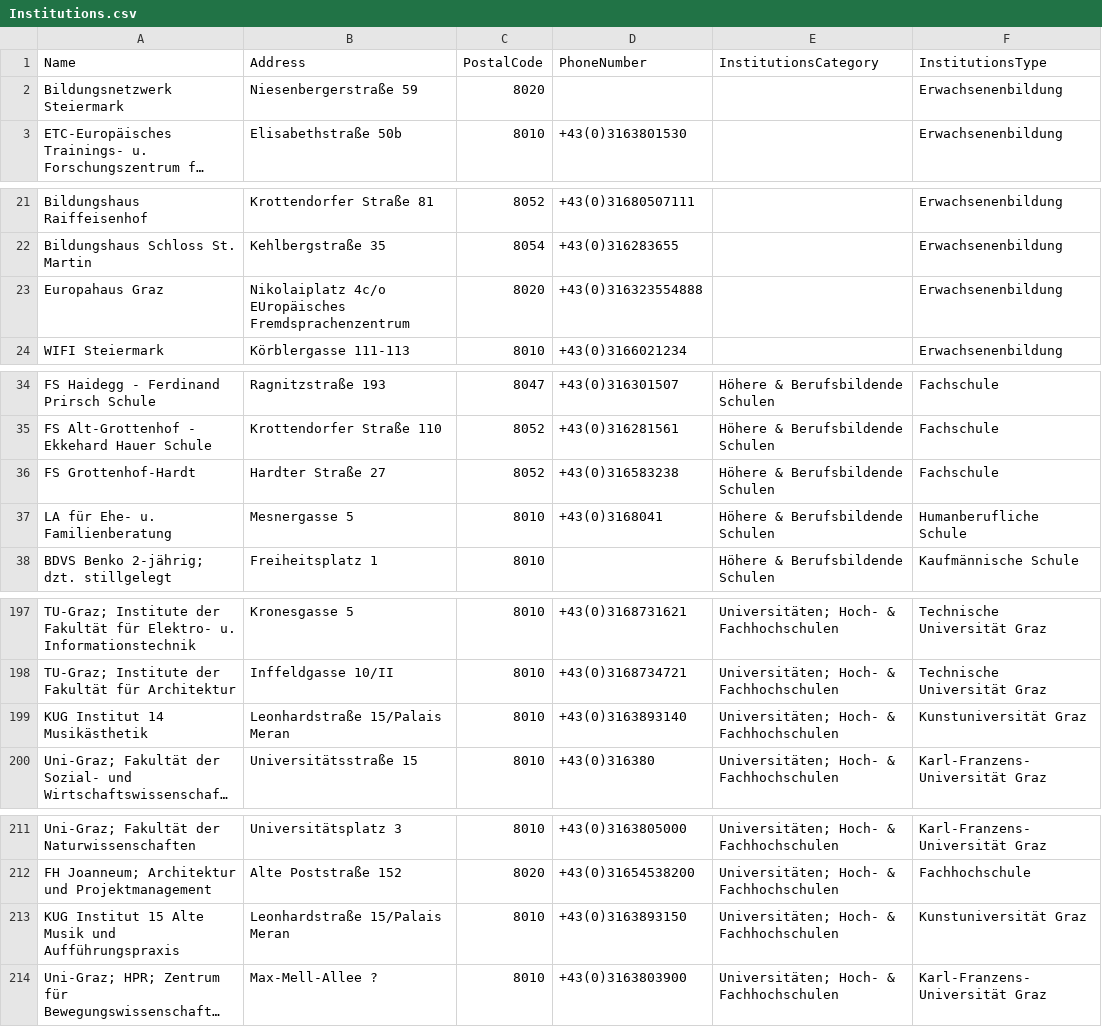
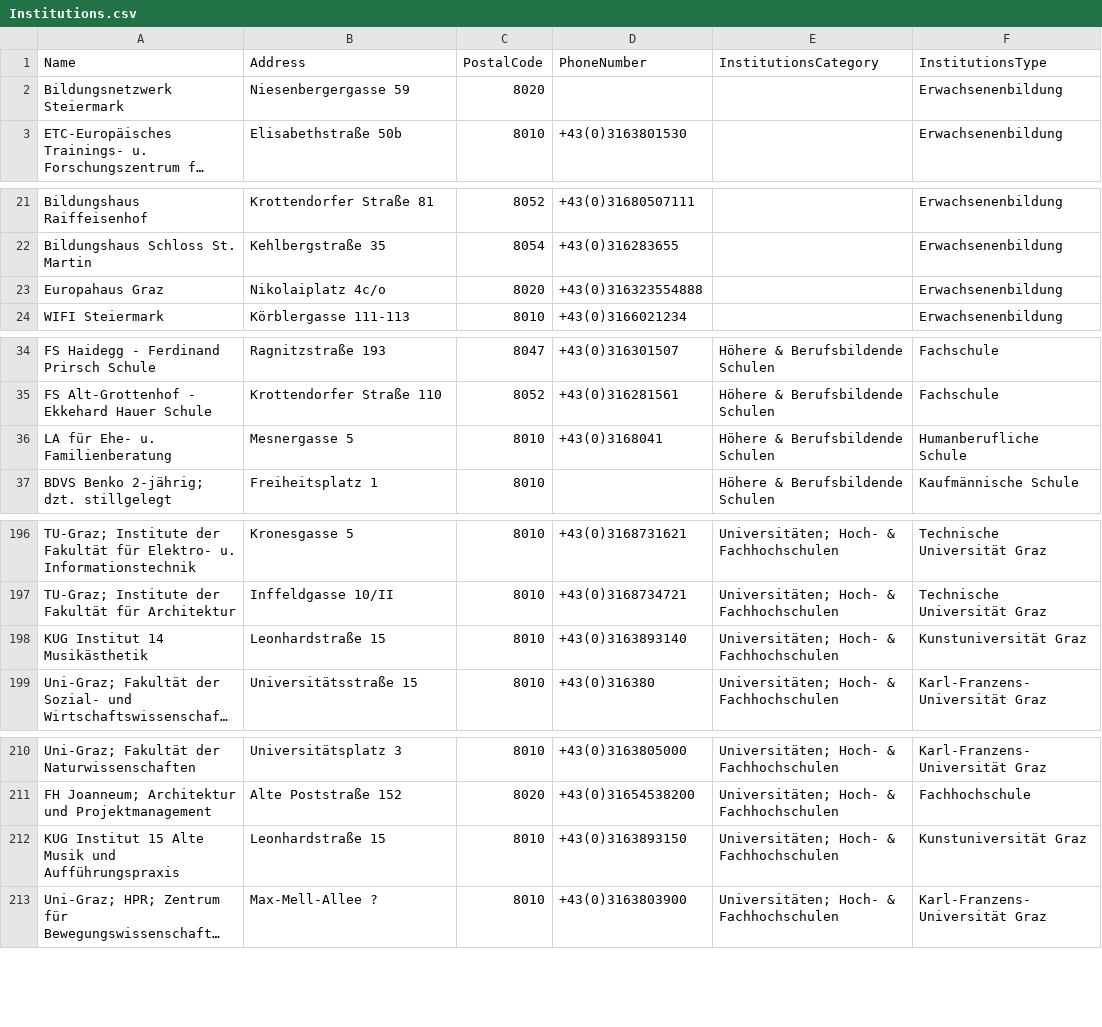
Before and after one commit to tugraz-isds/datasets, a CSV file: districts_graz/Institutions.csv, drawn as a sheet; only a part is shown, gaps mark what is left out; long unchanged cells end in …; removed rows and columns are numbered as before the commit, all else as after; the diff covers the shown part only; the diff names each change by its address in the sheet, - before the commit and + after, or states it on an @@ line.

Commit message:
[MINOR] fix institution street and population data
Closes #30.

```diff
--- a/districts_graz/Institutions.csv
+++ b/districts_graz/Institutions.csv
-B2 (Address): Niesenbergerstraße 59
+B2 (Address): Niesenbergergasse 59
-B23 (Address): Nikolaiplatz 4c/o EUropäisches Fremdsprachenzentrum
+B23 (Address): Nikolaiplatz 4c/o
-row 36: FS Grottenhof-Hardt | Hardter Straße 27 | 8052 | +43(0)316583238 | Höhere & Berufsbildende Schulen | Fachschule
-B198 (Address): Leonhardstraße 15/Palais Meran
+B198 (Address): Leonhardstraße 15
-B212 (Address): Leonhardstraße 15/Palais Meran
+B212 (Address): Leonhardstraße 15
```
Also changed, not shown: 2 edited cells elsewhere in this file.
